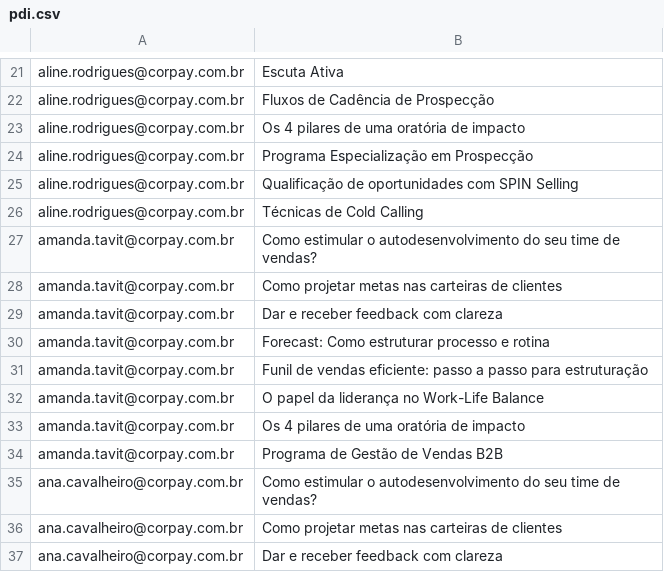
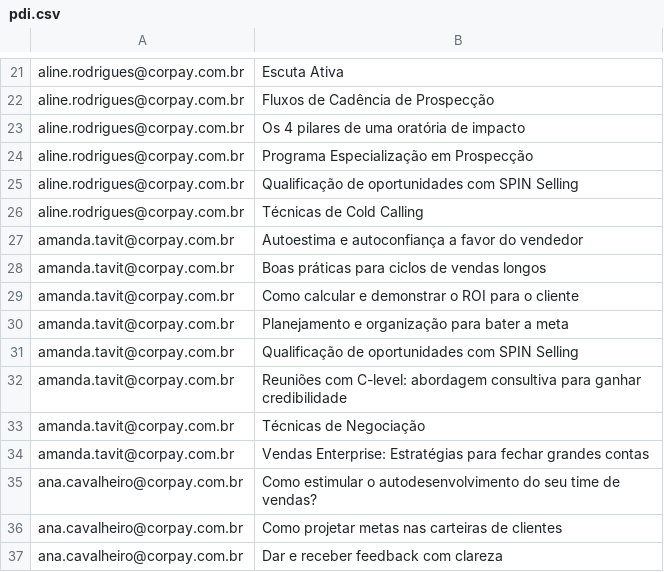
Before and after one commit to thaynarasantos-sketch/GrupoSemParar, a CSV file: data/pdi.csv, drawn as a sheet; only a part is shown, gaps mark what is left out.

Commit message:
Update pdi.csv

```diff
--- a/data/pdi.csv
+++ b/data/pdi.csv
@@ -26,10 +26,10 @@ aline.rodrigues@corpay.com.br,Qualificação de oportunidades com SPIN Selling
 aline.rodrigues@corpay.com.br,Técnicas de Cold Calling
-amanda.tavit@corpay.com.br,Como estimular o autodesenvolvimento do seu time de vendas?
-amanda.tavit@corpay.com.br,Como projetar metas nas carteiras de clientes
-amanda.tavit@corpay.com.br,Dar e receber feedback com clareza
-amanda.tavit@corpay.com.br,Forecast: Como estruturar processo e rotina
-amanda.tavit@corpay.com.br,Funil de vendas eficiente: passo a passo para estruturação
-amanda.tavit@corpay.com.br,O papel da liderança no Work-Life Balance
-amanda.tavit@corpay.com.br,Os 4 pilares de uma oratória de impacto
-amanda.tavit@corpay.com.br,Programa de Gestão de Vendas B2B
+amanda.tavit@corpay.com.br,Autoestima e autoconfiança a favor do vendedor
+amanda.tavit@corpay.com.br,Boas práticas para ciclos de vendas longos
+amanda.tavit@corpay.com.br,Como calcular e demonstrar o ROI para o cliente
+amanda.tavit@corpay.com.br,Planejamento e organização para bater a meta
+amanda.tavit@corpay.com.br,Qualificação de oportunidades com SPIN Selling
+amanda.tavit@corpay.com.br,Reuniões com C-level: abordagem consultiva para ganhar credibilidade
+amanda.tavit@corpay.com.br,Técnicas de Negociação
+amanda.tavit@corpay.com.br,Vendas Enterprise: Estratégias para fechar grandes contas
 ana.cavalheiro@corpay.com.br,Como estimular o autodesenvolvimento do seu time de vendas?
```
